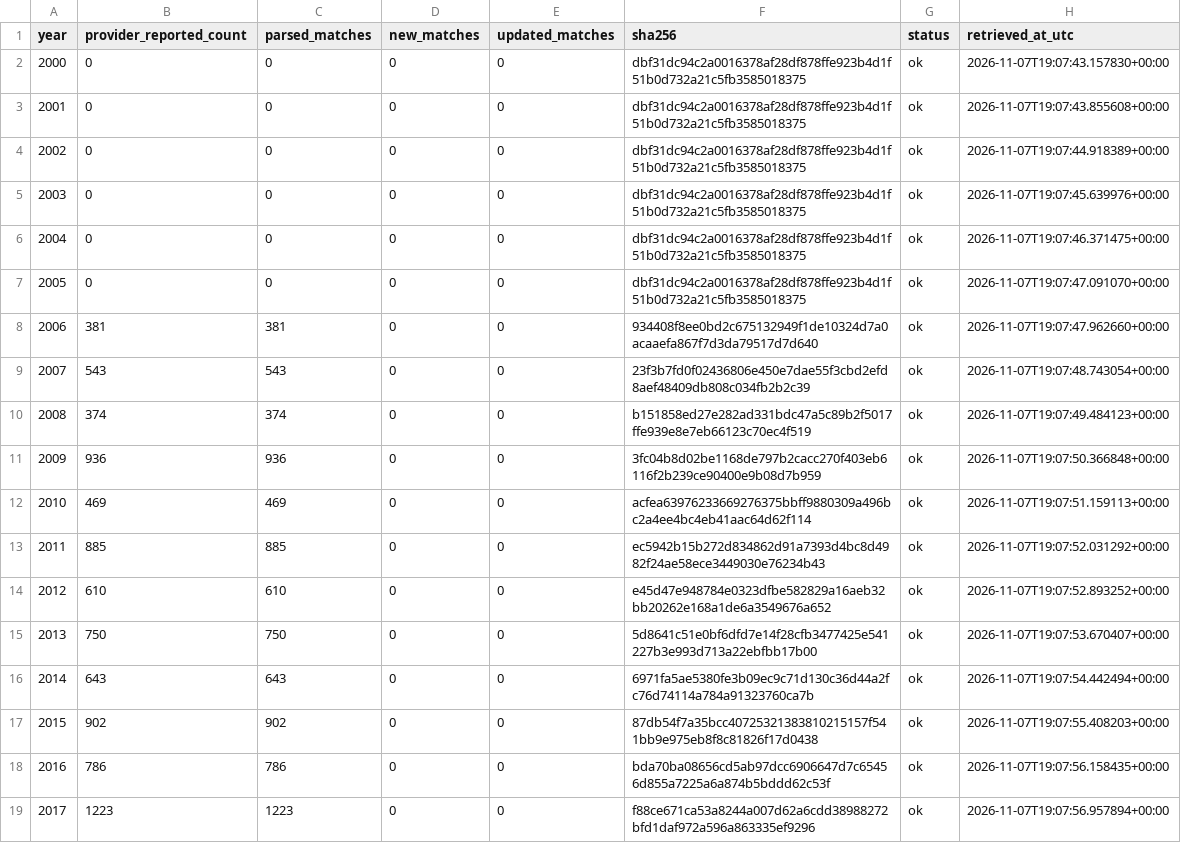
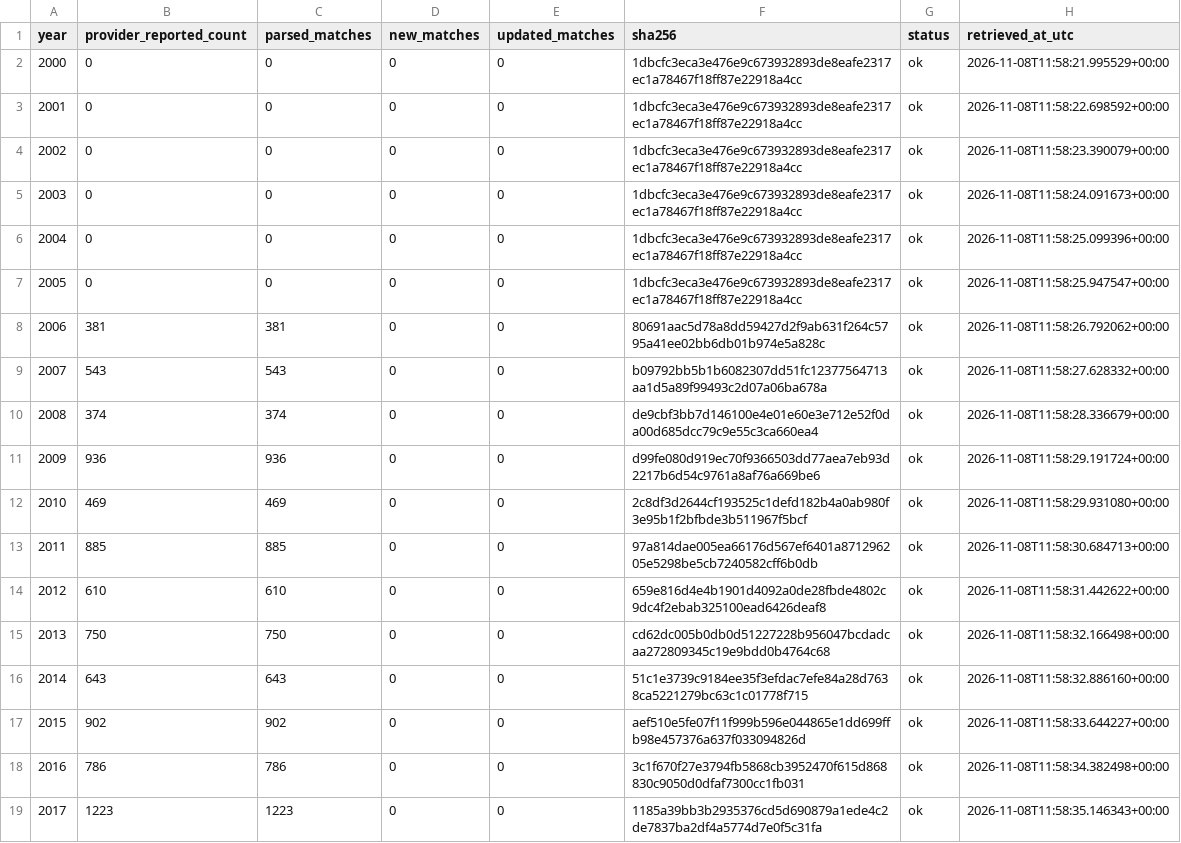
Before and after one commit to sumeetamin/elite-volleyball-dataset, a CSV file: data/coverage_fivb_vis.csv, drawn as a sheet; only a part is shown; the diff covers the shown part only.

```diff
--- a/data/coverage_fivb_vis.csv
+++ b/data/coverage_fivb_vis.csv
@@ -1,19 +1,19 @@
 year,provider_reported_count,parsed_matches,new_matches,updated_matches,sha256,status,retrieved_at_utc
-2000,0,0,0,0,dbf31dc94c2a0016378af28df878ffe923b4d1f51b0d732a21c5fb3585018375,ok,2026-11-07T19:07:43.157830+00:00
-2001,0,0,0,0,dbf31dc94c2a0016378af28df878ffe923b4d1f51b0d732a21c5fb3585018375,ok,2026-11-07T19:07:43.855608+00:00
-2002,0,0,0,0,dbf31dc94c2a0016378af28df878ffe923b4d1f51b0d732a21c5fb3585018375,ok,2026-11-07T19:07:44.918389+00:00
-2003,0,0,0,0,dbf31dc94c2a0016378af28df878ffe923b4d1f51b0d732a21c5fb3585018375,ok,2026-11-07T19:07:45.639976+00:00
-2004,0,0,0,0,dbf31dc94c2a0016378af28df878ffe923b4d1f51b0d732a21c5fb3585018375,ok,2026-11-07T19:07:46.371475+00:00
-2005,0,0,0,0,dbf31dc94c2a0016378af28df878ffe923b4d1f51b0d732a21c5fb3585018375,ok,2026-11-07T19:07:47.091070+00:00
-2006,381,381,0,0,934408f8ee0bd2c675132949f1de10324d7a0acaaefa867f7d3da79517d7d640,ok,2026-11-07T19:07:47.962660+00:00
-2007,543,543,0,0,23f3b7fd0f02436806e450e7dae55f3cbd2efd8aef48409db808c034fb2b2c39,ok,2026-11-07T19:07:48.743054+00:00
-2008,374,374,0,0,b151858ed27e282ad331bdc47a5c89b2f5017ffe939e8e7eb66123c70ec4f519,ok,2026-11-07T19:07:49.484123+00:00
-2009,936,936,0,0,3fc04b8d02be1168de797b2cacc270f403eb6116f2b239ce90400e9b08d7b959,ok,2026-11-07T19:07:50.366848+00:00
-2010,469,469,0,0,acfea63976233669276375bbff9880309a496bc2a4ee4bc4eb41aac64d62f114,ok,2026-11-07T19:07:51.159113+00:00
-2011,885,885,0,0,ec5942b15b272d834862d91a7393d4bc8d4982f24ae58ece3449030e76234b43,ok,2026-11-07T19:07:52.031292+00:00
-2012,610,610,0,0,e45d47e948784e0323dfbe582829a16aeb32bb20262e168a1de6a3549676a652,ok,2026-11-07T19:07:52.893252+00:00
-2013,750,750,0,0,5d8641c51e0bf6dfd7e14f28cfb3477425e541227b3e993d713a22ebfbb17b00,ok,2026-11-07T19:07:53.670407+00:00
-2014,643,643,0,0,6971fa5ae5380fe3b09ec9c71d130c36d44a2fc76d74114a784a91323760ca7b,ok,2026-11-07T19:07:54.442494+00:00
-2015,902,902,0,0,87db54f7a35bcc40725321383810215157f541bb9e975eb8f8c81826f17d0438,ok,2026-11-07T19:07:55.408203+00:00
-2016,786,786,0,0,bda70ba08656cd5ab97dcc6906647d7c65456d855a7225a6a874b5bddd62c53f,ok,2026-11-07T19:07:56.158435+00:00
-2017,1223,1223,0,0,f88ce671ca53a8244a007d62a6cdd38988272bfd1daf972a596a863335ef9296,ok,2026-11-07T19:07:56.957894+00:00
+2000,0,0,0,0,1dbcfc3eca3e476e9c673932893de8eafe2317ec1a78467f18ff87e22918a4cc,ok,2026-11-08T11:58:21.995529+00:00
+2001,0,0,0,0,1dbcfc3eca3e476e9c673932893de8eafe2317ec1a78467f18ff87e22918a4cc,ok,2026-11-08T11:58:22.698592+00:00
+2002,0,0,0,0,1dbcfc3eca3e476e9c673932893de8eafe2317ec1a78467f18ff87e22918a4cc,ok,2026-11-08T11:58:23.390079+00:00
+2003,0,0,0,0,1dbcfc3eca3e476e9c673932893de8eafe2317ec1a78467f18ff87e22918a4cc,ok,2026-11-08T11:58:24.091673+00:00
+2004,0,0,0,0,1dbcfc3eca3e476e9c673932893de8eafe2317ec1a78467f18ff87e22918a4cc,ok,2026-11-08T11:58:25.099396+00:00
+2005,0,0,0,0,1dbcfc3eca3e476e9c673932893de8eafe2317ec1a78467f18ff87e22918a4cc,ok,2026-11-08T11:58:25.947547+00:00
+2006,381,381,0,0,80691aac5d78a8dd59427d2f9ab631f264c5795a41ee02bb6db01b974e5a828c,ok,2026-11-08T11:58:26.792062+00:00
+2007,543,543,0,0,b09792bb5b1b6082307dd51fc12377564713aa1d5a89f99493c2d07a06ba678a,ok,2026-11-08T11:58:27.628332+00:00
+2008,374,374,0,0,de9cbf3bb7d146100e4e01e60e3e712e52f0da00d685dcc79c9e55c3ca660ea4,ok,2026-11-08T11:58:28.336679+00:00
+2009,936,936,0,0,d99fe080d919ec70f9366503dd77aea7eb93d2217b6d54c9761a8af76a669be6,ok,2026-11-08T11:58:29.191724+00:00
+2010,469,469,0,0,2c8df3d2644cf193525c1defd182b4a0ab980f3e95b1f2bfbde3b511967f5bcf,ok,2026-11-08T11:58:29.931080+00:00
+2011,885,885,0,0,97a814dae005ea66176d567ef6401a871296205e5298be5cb7240582cff6b0db,ok,2026-11-08T11:58:30.684713+00:00
+2012,610,610,0,0,659e816d4e4b1901d4092a0de28fbde4802c9dc4f2ebab325100ead6426deaf8,ok,2026-11-08T11:58:31.442622+00:00
+2013,750,750,0,0,cd62dc005b0db0d51227228b956047bcdadcaa272809345c19e9bdd0b4764c68,ok,2026-11-08T11:58:32.166498+00:00
+2014,643,643,0,0,51c1e3739c9184ee35f3efdac7efe84a28d7638ca5221279bc63c1c01778f715,ok,2026-11-08T11:58:32.886160+00:00
+2015,902,902,0,0,aef510e5fe07f11f999b596e044865e1dd699ffb98e457376a637f033094826d,ok,2026-11-08T11:58:33.644227+00:00
+2016,786,786,0,0,3c1f670f27e3794fb5868cb3952470f615d868830c9050d0dfaf7300cc1fb031,ok,2026-11-08T11:58:34.382498+00:00
+2017,1223,1223,0,0,1185a39bb3b2935376cd5d690879a1ede4c2de7837ba2df4a5774d7e0f5c31fa,ok,2026-11-08T11:58:35.146343+00:00
```
Also changed, not shown: 19 edited cells elsewhere in this file, 25 other files.
